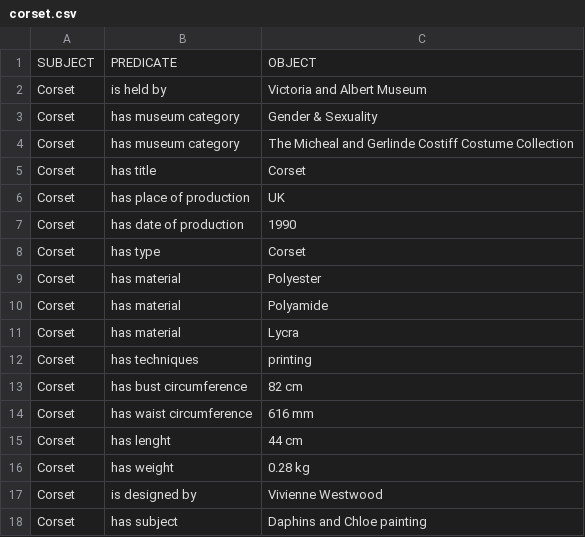
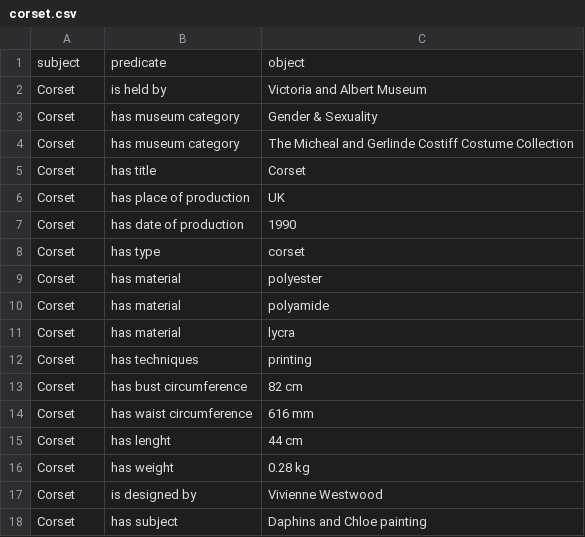
Before and after one commit to metamuses/lod-save-the-queen, a CSV file: csv/corset.csv, drawn as a sheet.

```diff
--- a/csv/corset.csv
+++ b/csv/corset.csv
@@ -1,2 +1,2 @@
-SUBJECT, PREDICATE, OBJECT
+subject, predicate, object
 Corset, is held by, Victoria and Albert Museum
@@ -7,6 +7,6 @@ Corset, has place of production, UK
 Corset, has date of production, 1990
-Corset, has type, Corset
-Corset, has material, Polyester
-Corset, has material, Polyamide
-Corset, has material, Lycra
+Corset, has type, corset
+Corset, has material, polyester
+Corset, has material, polyamide
+Corset, has material, lycra
 Corset, has techniques, printing
```
Also changed, not shown: 5 other files.
